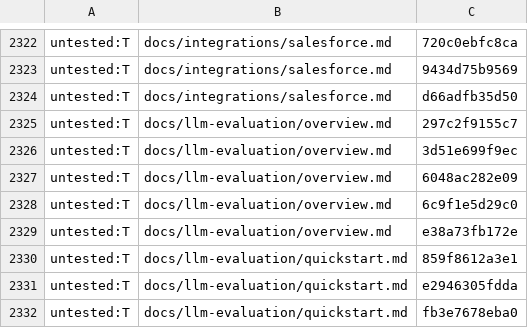
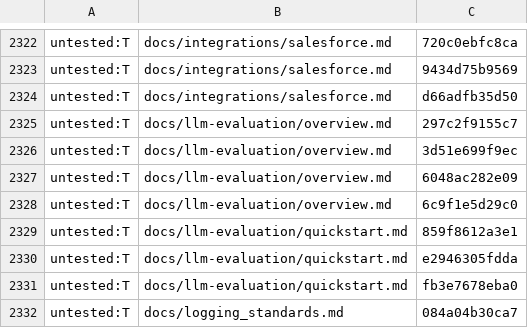
Before and after one commit to Controlvar/controlvar, a TSV file: docs/_claims/_frozen.tsv, drawn as a sheet; only a part is shown, gaps mark what is left out; the shorter side is filled out with more unchanged rows; the diff names each change by its address in the sheet, - before the commit and + after, or states it on an @@ line.

```diff
--- a/docs/_claims/_frozen.tsv
+++ b/docs/_claims/_frozen.tsv
-row 2329: untested:T | docs/llm-evaluation/overview.md | e38a73fb172e
```
Also changed, not shown: 4 other files.
